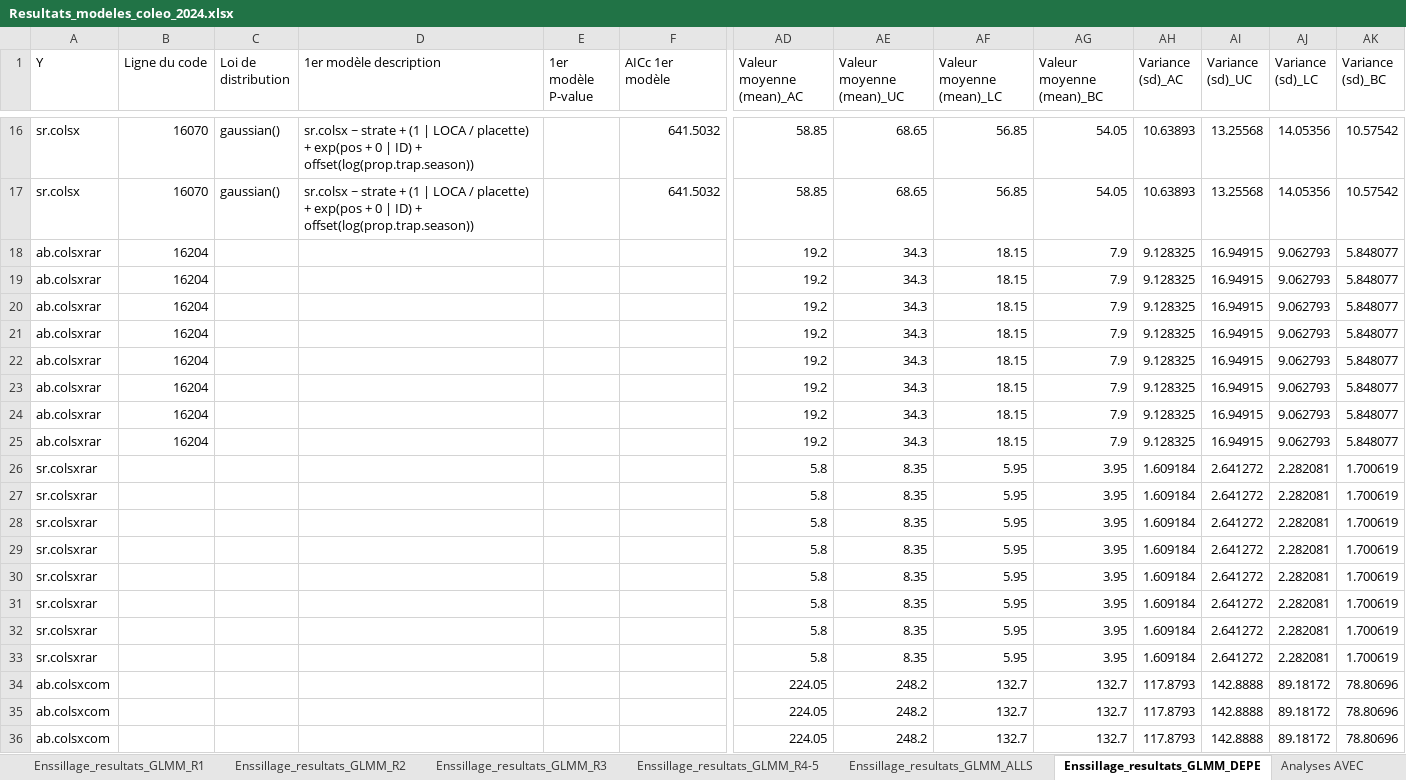
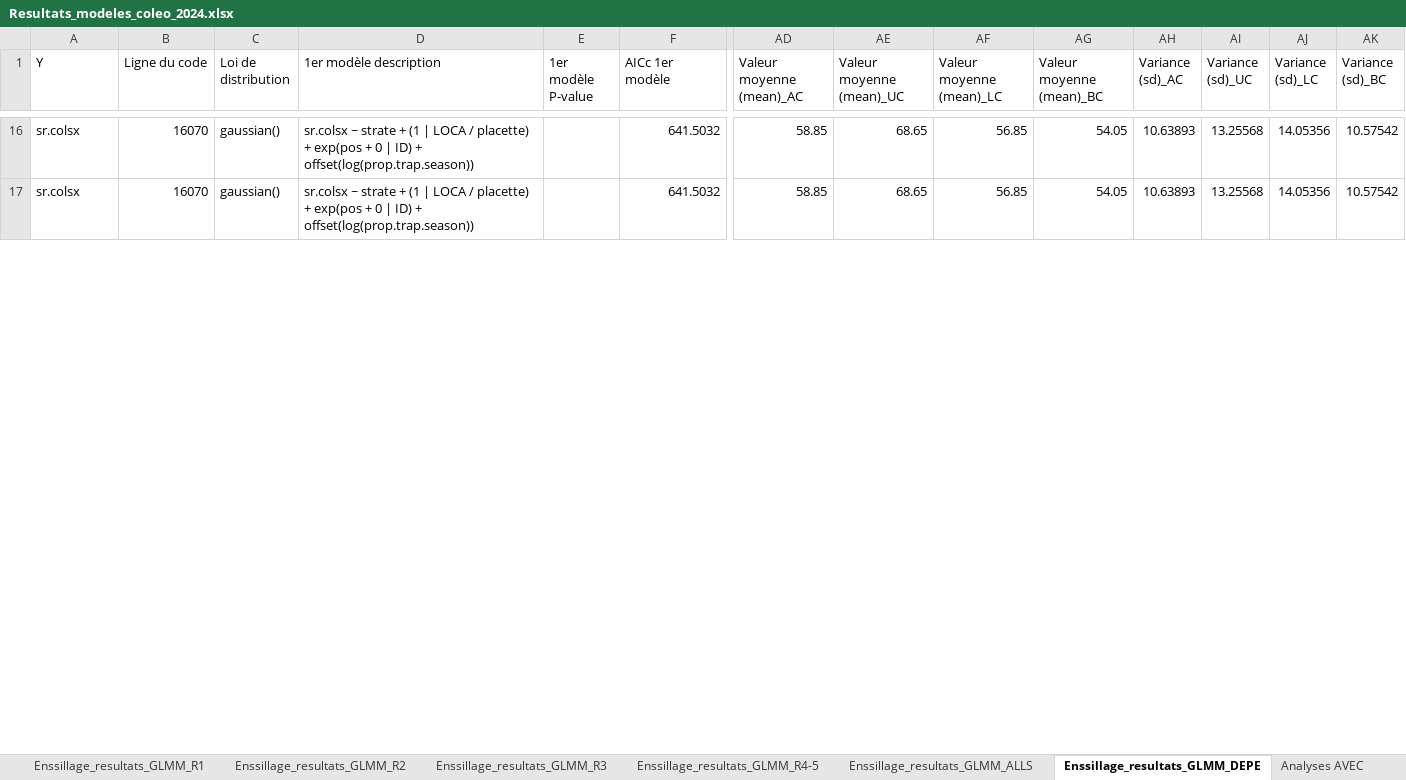
Before and after one commit to BroMoutarde/Stage_Coleo_A-D, an Excel workbook: Resultats_modeles_coleo_2024.xlsx, sheet Enssillage_resultats_GLMM_DEPE, drawn as a sheet; only a part is shown, gaps mark what is left out; values as stored, in another font and other column widths than the file's, no cell formats; conditional formats not drawn; removed rows and columns are numbered as before the commit, all else as after; rows hold the shown columns only; the diff covers the shown part only; the diff names each change by its address in the sheet, - before the commit and + after, or states it on an @@ line.

Commit message:
16-07-25 : fin des derniers tests sur les glmm et fin des glmm pour le dépérissement, début de la suite avec les NMDS

```diff
--- a/Resultats_modeles_coleo_2024.xlsx (sheet Enssillage_resultats_GLMM_DEPE)
+++ b/Resultats_modeles_coleo_2024.xlsx (sheet Enssillage_resultats_GLMM_DEPE)
-row 18: ab.colsxrar | 16204 |  |  |  |  | 19.2 | 34.3 | 18.15 | 7.9 | 9.128325 | 16.94915 | 9.062793 | 5.848077
-row 19: ab.colsxrar | 16204 |  |  |  |  | 19.2 | 34.3 | 18.15 | 7.9 | 9.128325 | 16.94915 | 9.062793 | 5.848077
-row 20: ab.colsxrar | 16204 |  |  |  |  | 19.2 | 34.3 | 18.15 | 7.9 | 9.128325 | 16.94915 | 9.062793 | 5.848077
-row 21: ab.colsxrar | 16204 |  |  |  |  | 19.2 | 34.3 | 18.15 | 7.9 | 9.128325 | 16.94915 | 9.062793 | 5.848077
-row 22: ab.colsxrar | 16204 |  |  |  |  | 19.2 | 34.3 | 18.15 | 7.9 | 9.128325 | 16.94915 | 9.062793 | 5.848077
-row 23: ab.colsxrar | 16204 |  |  |  |  | 19.2 | 34.3 | 18.15 | 7.9 | 9.128325 | 16.94915 | 9.062793 | 5.848077
-row 24: ab.colsxrar | 16204 |  |  |  |  | 19.2 | 34.3 | 18.15 | 7.9 | 9.128325 | 16.94915 | 9.062793 | 5.848077
-row 25: ab.colsxrar | 16204 |  |  |  |  | 19.2 | 34.3 | 18.15 | 7.9 | 9.128325 | 16.94915 | 9.062793 | 5.848077
-row 26: sr.colsxrar |  |  |  |  |  | 5.8 | 8.35 | 5.95 | 3.95 | 1.609184 | 2.641272 | 2.282081 | 1.700619
-row 27: sr.colsxrar |  |  |  |  |  | 5.8 | 8.35 | 5.95 | 3.95 | 1.609184 | 2.641272 | 2.282081 | 1.700619
-row 28: sr.colsxrar |  |  |  |  |  | 5.8 | 8.35 | 5.95 | 3.95 | 1.609184 | 2.641272 | 2.282081 | 1.700619
-row 29: sr.colsxrar |  |  |  |  |  | 5.8 | 8.35 | 5.95 | 3.95 | 1.609184 | 2.641272 | 2.282081 | 1.700619
-row 30: sr.colsxrar |  |  |  |  |  | 5.8 | 8.35 | 5.95 | 3.95 | 1.609184 | 2.641272 | 2.282081 | 1.700619
-row 31: sr.colsxrar |  |  |  |  |  | 5.8 | 8.35 | 5.95 | 3.95 | 1.609184 | 2.641272 | 2.282081 | 1.700619
-row 32: sr.colsxrar |  |  |  |  |  | 5.8 | 8.35 | 5.95 | 3.95 | 1.609184 | 2.641272 | 2.282081 | 1.700619
-row 33: sr.colsxrar |  |  |  |  |  | 5.8 | 8.35 | 5.95 | 3.95 | 1.609184 | 2.641272 | 2.282081 | 1.700619
-row 34: ab.colsxcom |  |  |  |  |  | 224.05 | 248.2 | 132.7 | 132.7 | 117.8793 | 142.8888 | 89.18172 | 78.80696
-row 35: ab.colsxcom |  |  |  |  |  | 224.05 | 248.2 | 132.7 | 132.7 | 117.8793 | 142.8888 | 89.18172 | 78.80696
-row 36: ab.colsxcom |  |  |  |  |  | 224.05 | 248.2 | 132.7 | 132.7 | 117.8793 | 142.8888 | 89.18172 | 78.80696
```
Also changed, not shown: 35 added rows, 16 removed rows, 400 edited cells and merged cells elsewhere in this sheet, cell formats, 10 other files.
